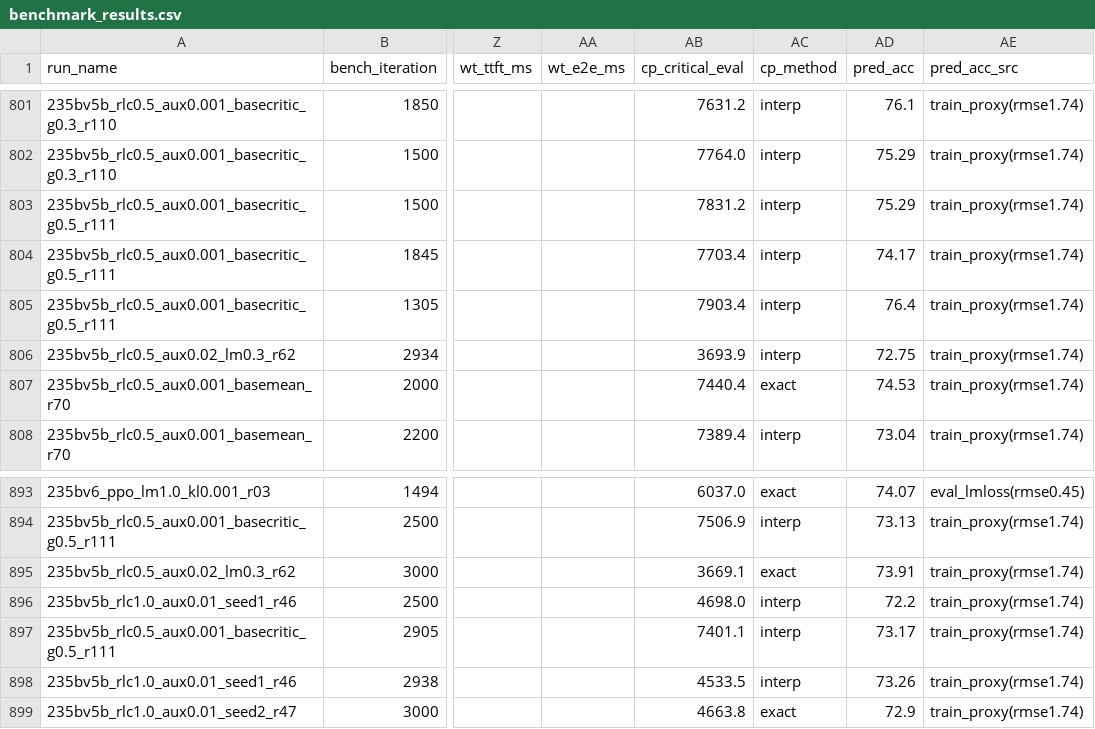
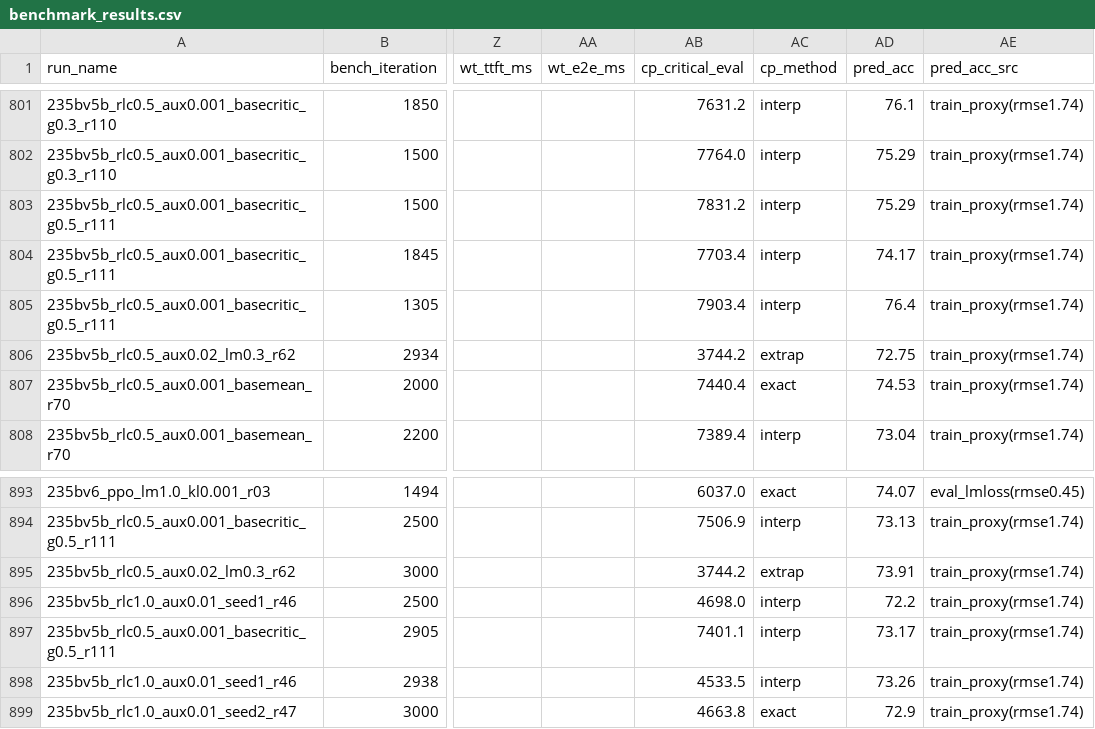
Before and after one commit to jondebug/Pai-Megatron-Patch, a CSV file: examples/qwen3/benchmarks/benchmark_results.csv, drawn as a sheet; only a part is shown, gaps mark what is left out; the diff names each change by its address in the sheet, - before the commit and + after, or states it on an @@ line.

Commit message:
auto: splits+cp ingest 2026-07-17T05:43:40Z

```diff
--- a/examples/qwen3/benchmarks/benchmark_results.csv
+++ b/examples/qwen3/benchmarks/benchmark_results.csv
-AB806 (cp_critical_eval): 3693.9
+AB806 (cp_critical_eval): 3744.2
-AC806 (cp_method): interp
+AC806 (cp_method): extrap
-AB895 (cp_critical_eval): 3669.1
+AB895 (cp_critical_eval): 3744.2
-AC895 (cp_method): exact
+AC895 (cp_method): extrap
```
